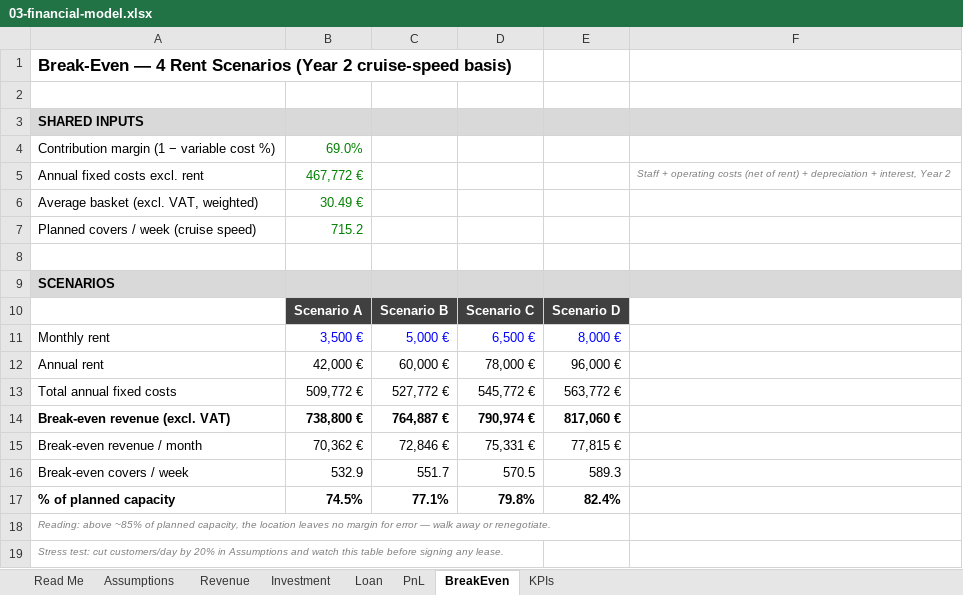
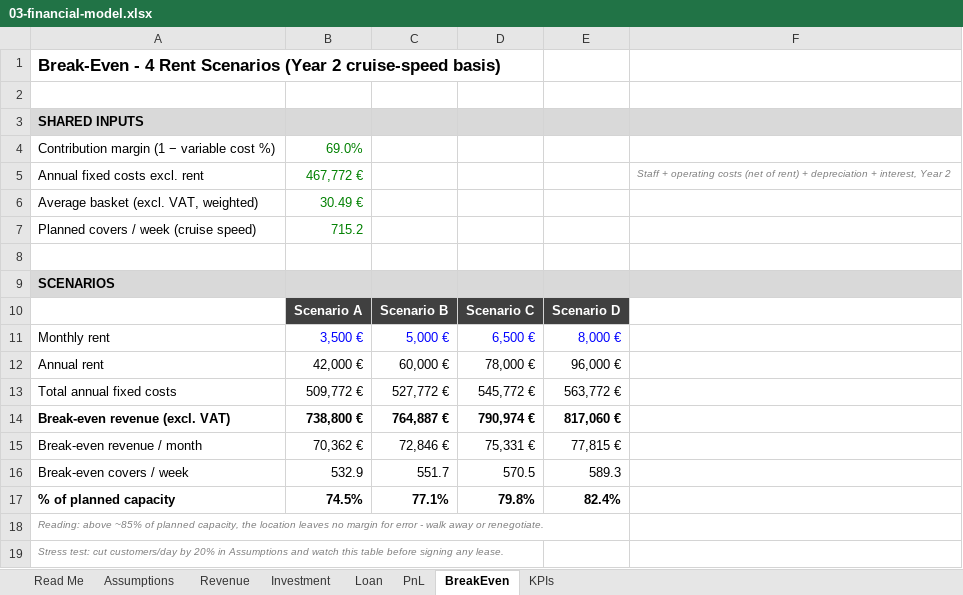
Before and after one commit to thomasgilodi/restaurant-feasibility-toolkit, an Excel workbook: 03-financial-model.xlsx, sheet BreakEven, drawn as a sheet; values as stored, in another font and other column widths than the file's, no borders; the diff names each change by its address in the sheet, - before the commit and + after, or states it on an @@ line.

```diff
--- a/03-financial-model.xlsx (sheet BreakEven)
+++ b/03-financial-model.xlsx (sheet BreakEven)
-A1: Break-Even — 4 Rent…
+A1: Break-Even - 4 Rent…
-A18: …for error — walk away…
+A18: …for error - walk away…
```
Also changed, not shown: sheet Read Me, sheet Assumptions, sheet Investment, sheet Revenue, sheet KPIs, sheet PnL.
